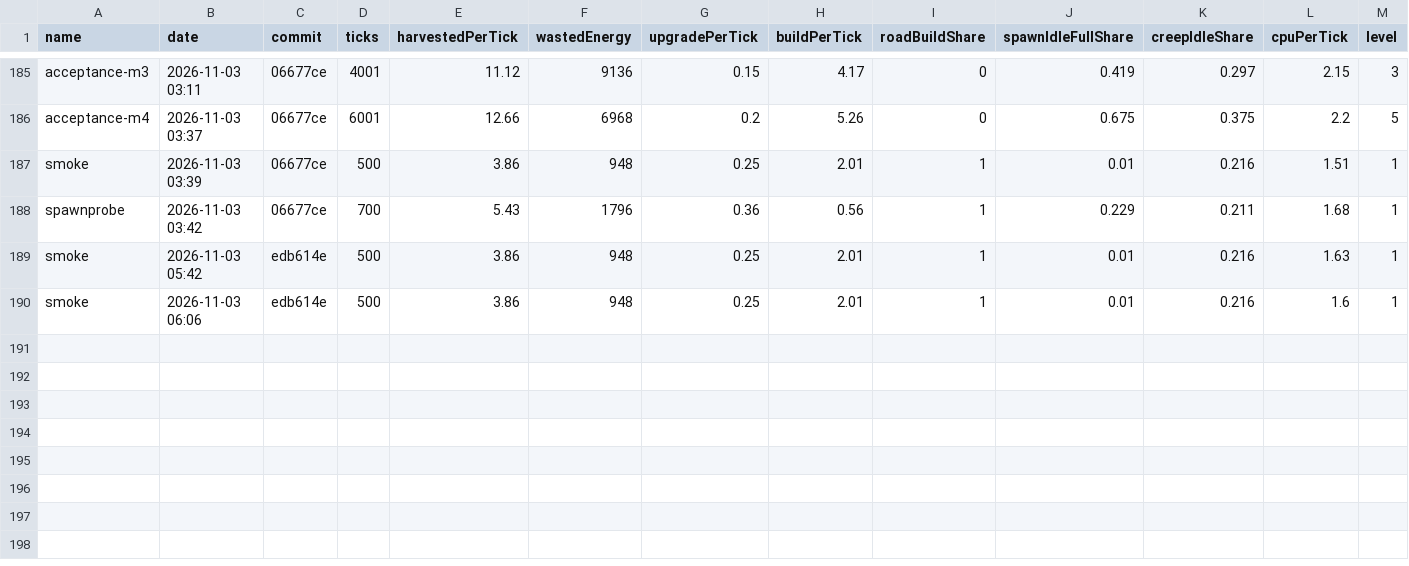
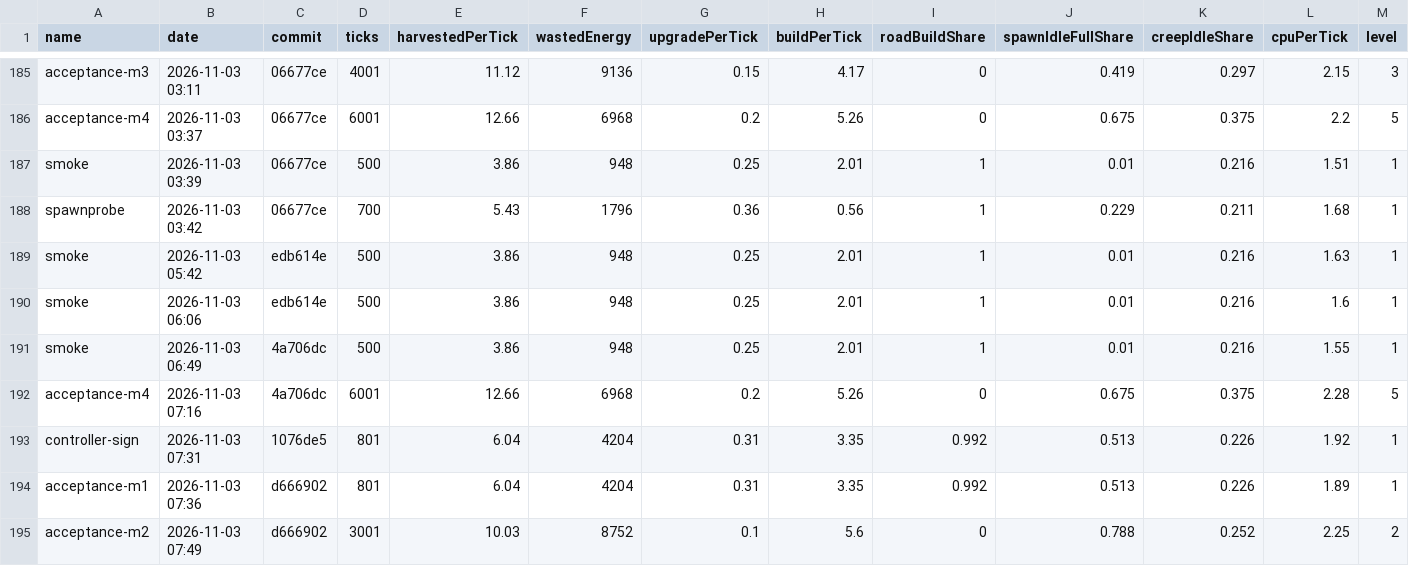
Before and after one commit to BurningBurrito/ScreepsAiSLP, a CSV file: reports/history.csv, drawn as a sheet; only a part is shown, gaps mark what is left out; rows hold the shown columns only; the diff names each change by its address in the sheet, - before the commit and + after, or states it on an @@ line.

Commit message:
Auto-commit leftover changes after agent run (2026-11-03 02:57)

```diff
--- a/reports/history.csv
+++ b/reports/history.csv
+row 191: smoke | 2026-11-03 06:49 | 4a706dc | 500 | 3.86 | 948 | 0.25 | 2.01 | 1 | 0.01 | 0.216 | 1.55 | 1
+row 192: acceptance-m4 | 2026-11-03 07:16 | 4a706dc | 6001 | 12.66 | 6968 | 0.2 | 5.26 | 0 | 0.675 | 0.375 | 2.28 | 5
+row 193: controller-sign | 2026-11-03 07:31 | 1076de5 | 801 | 6.04 | 4204 | 0.31 | 3.35 | 0.992 | 0.513 | 0.226 | 1.92 | 1
+row 194: acceptance-m1 | 2026-11-03 07:36 | d666902 | 801 | 6.04 | 4204 | 0.31 | 3.35 | 0.992 | 0.513 | 0.226 | 1.89 | 1
+row 195: acceptance-m2 | 2026-11-03 07:49 | d666902 | 3001 | 10.03 | 8752 | 0.1 | 5.6 | 0 | 0.788 | 0.252 | 2.25 | 2
```
Also changed, not shown: 7 other files.
